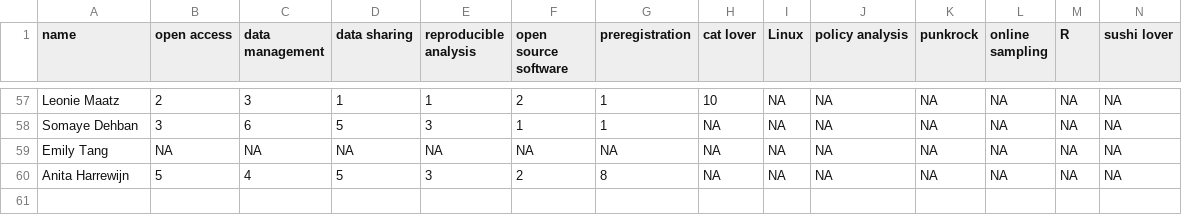
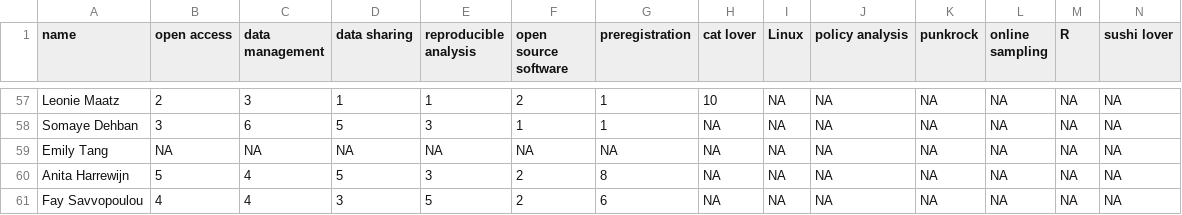
Before and after one commit to osc-rotterdam/osc-rotterdam.github.io, a CSV file: static/OS_skills.csv, drawn as a sheet; only a part is shown, gaps mark what is left out; rows hold the shown columns only; the diff names each change by its address in the sheet, - before the commit and + after, or states it on an @@ line.

Commit message:
OSCR Member: Fay Savvopoulou

```diff
--- a/static/OS_skills.csv
+++ b/static/OS_skills.csv
+row 61: Fay Savvopoulou | 4 | 4 | 3 | 5 | 2 | 6 | NA | NA | NA | NA | NA | NA | NA
```
Also changed, not shown: 5 other files.
